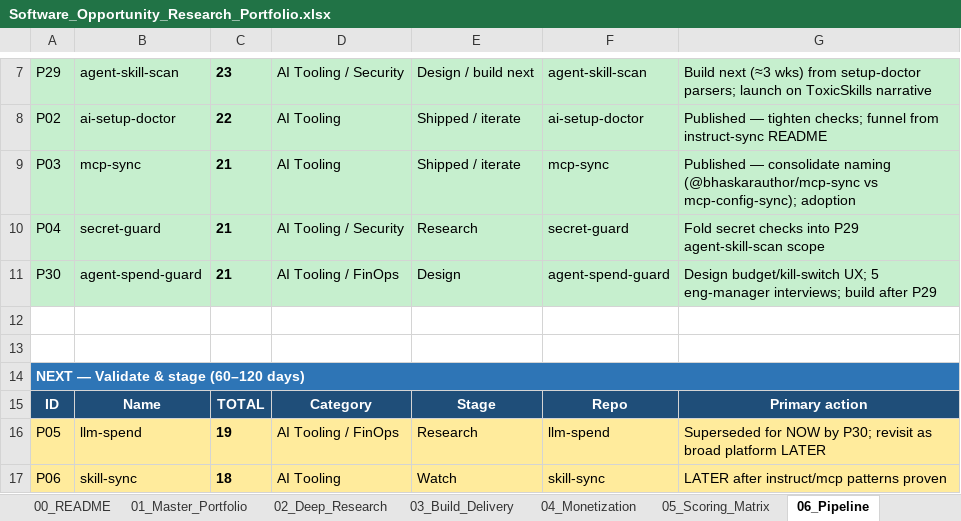
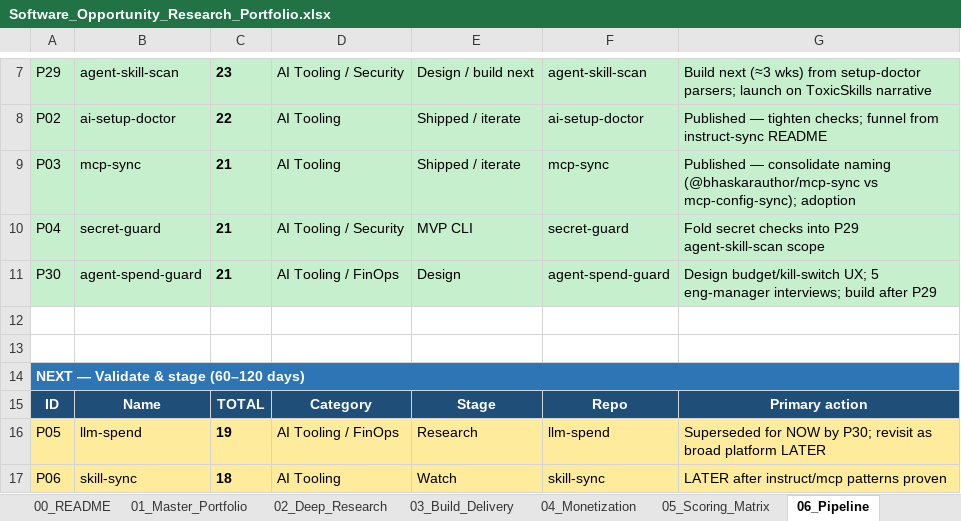
Before and after one commit to bhaskarpandey2708/ai-instruct-sync, an Excel workbook: Software_Opportunity_Research_Portfolio.xlsx, sheet 06_Pipeline, drawn as a sheet; only a part is shown, gaps mark what is left out; values as stored, in another font and other column widths than the file's, no borders; the diff names each change by its address in the sheet, - before the commit and + after, or states it on an @@ line.

```diff
--- a/Software_Opportunity_Research_Portfolio.xlsx (sheet 06_Pipeline)
+++ b/Software_Opportunity_Research_Portfolio.xlsx (sheet 06_Pipeline)
-E10: Research
+E10: MVP CLI
```
Also changed, not shown: sheet 01_Master_Portfolio, 26 other files.
